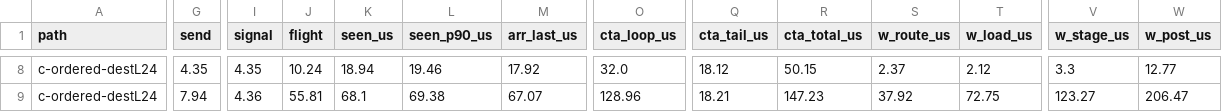
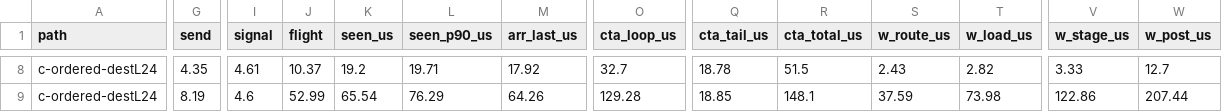
Before and after one commit to harshanavkis/loom-motivation-experiments, a CSV file: m5-rdma-init/steve-cx7/bd_v2/summary_combine_t3.csv, drawn as a sheet; only a part is shown, gaps mark what is left out; the diff covers the shown part only; the diff names each change by its address in the sheet, - before the commit and + after, or states it on an @@ line.

```diff
--- a/m5-rdma-init/steve-cx7/bd_v2/summary_combine_t3.csv
+++ b/m5-rdma-init/steve-cx7/bd_v2/summary_combine_t3.csv
-I8 (signal): 4.35
+I8 (signal): 4.61
-J8 (flight): 10.24
+J8 (flight): 10.37
-K8 (seen_us): 18.94
+K8 (seen_us): 19.2
-L8 (seen_p90_us): 19.46
+L8 (seen_p90_us): 19.71
-O8 (cta_loop_us): 32.0
+O8 (cta_loop_us): 32.7
-Q8 (cta_tail_us): 18.12
+Q8 (cta_tail_us): 18.78
-R8 (cta_total_us): 50.15
+R8 (cta_total_us): 51.5
-S8 (w_route_us): 2.37
+S8 (w_route_us): 2.43
-T8 (w_load_us): 2.12
+T8 (w_load_us): 2.82
-V8 (w_stage_us): 3.3
+V8 (w_stage_us): 3.33
-W8 (w_post_us): 12.77
+W8 (w_post_us): 12.7
-G9 (send): 7.94
+G9 (send): 8.19
-I9 (signal): 4.36
+I9 (signal): 4.6
-J9 (flight): 55.81
+J9 (flight): 52.99
-K9 (seen_us): 68.1
+K9 (seen_us): 65.54
-L9 (seen_p90_us): 69.38
+L9 (seen_p90_us): 76.29
-M9 (arr_last_us): 67.07
+M9 (arr_last_us): 64.26
-O9 (cta_loop_us): 128.96
+O9 (cta_loop_us): 129.28
-Q9 (cta_tail_us): 18.21
+Q9 (cta_tail_us): 18.85
-R9 (cta_total_us): 147.23
+R9 (cta_total_us): 148.1
-S9 (w_route_us): 37.92
+S9 (w_route_us): 37.59
-T9 (w_load_us): 72.75
+T9 (w_load_us): 73.98
-V9 (w_stage_us): 123.27
+V9 (w_stage_us): 122.86
-W9 (w_post_us): 206.47
+W9 (w_post_us): 207.44
```
Also changed, not shown: 102 edited cells elsewhere in this file, m5-rdma-init/steve-cx7/bd_v2/combine_bd_t3_flush-warpL_H14336_load0.csv, m5-rdma-init/steve-cx7/bd_v2/combine_bd_t3_local_H14336_load0.csv, 29 other files.
